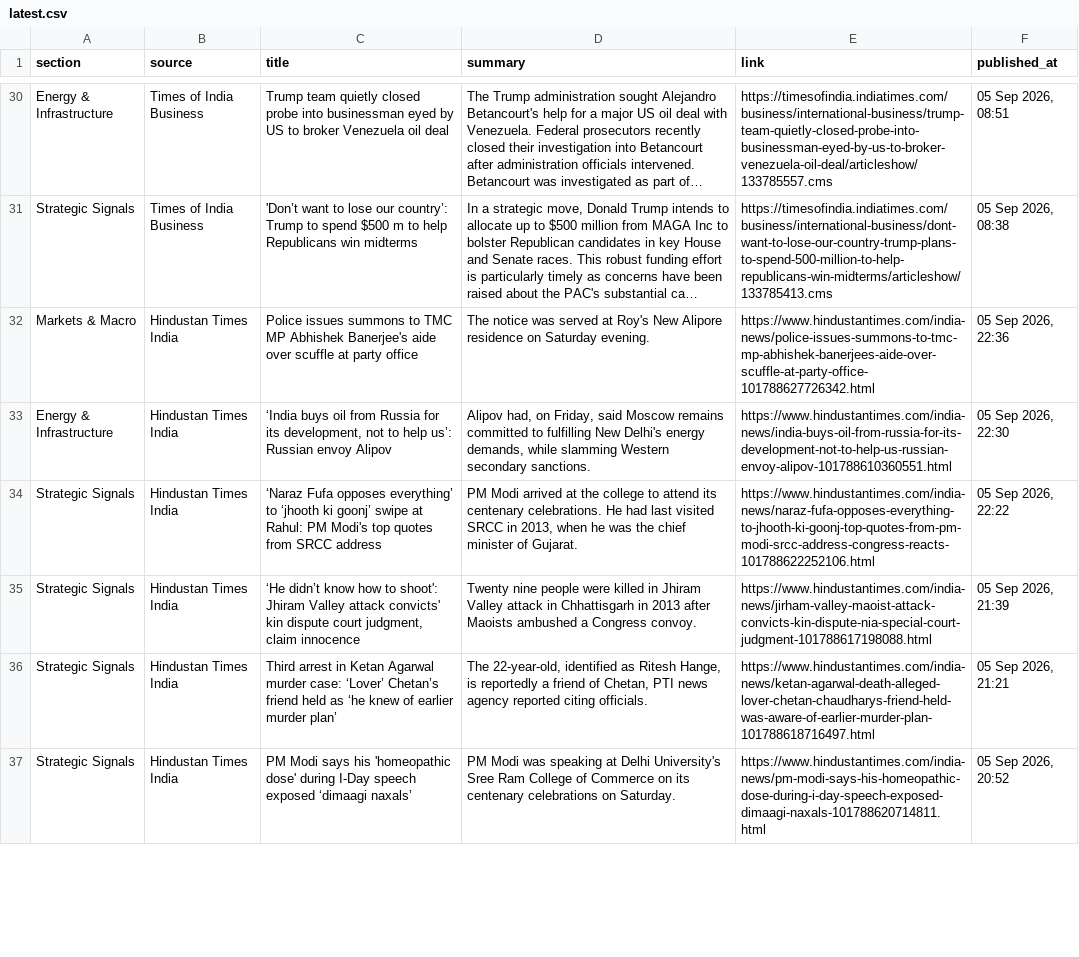
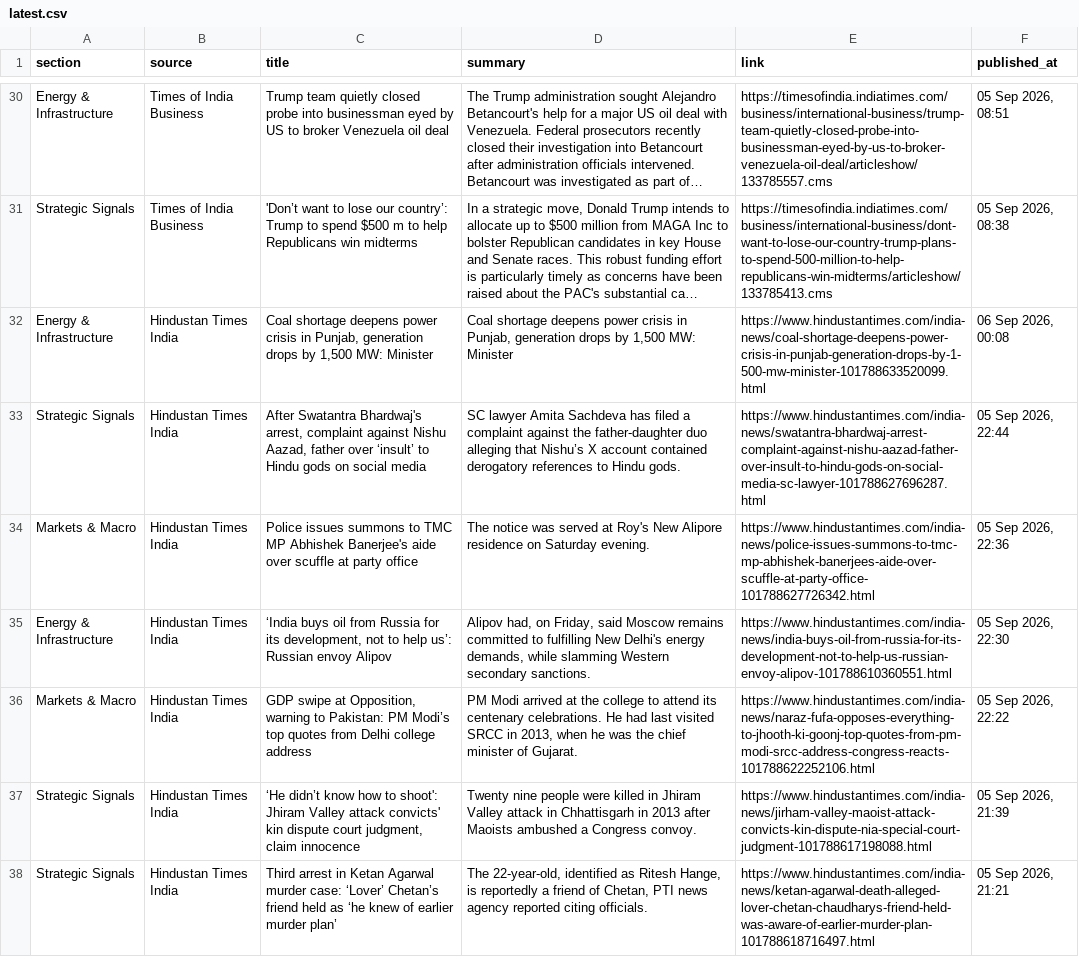
Before and after one commit to sumantrabasudawn/news-tracker, a CSV file: output/latest.csv, drawn as a sheet; only a part is shown, gaps mark what is left out; the shorter side is filled out with more unchanged rows; long unchanged cells end in …; addresses are those after the commit; the diff covers the shown part only; the diff names each change by its address in the sheet, - before the commit and + after, or states it on an @@ line.

```diff
--- a/output/latest.csv
+++ b/output/latest.csv
+row 32: Energy & Infrastructure | Hindustan Times India | Coal shortage deepens power crisis in Punjab, generation drops by 1,500 MW: Minister | Coal shortage deepens power crisis in Punjab, generation drops by 1,500 MW: Minister | https://www.hindustantimes.com/india-news/coal-shortage-deepens-power-crisis-in-punjab-generation-drops-by-1-500-mw-minister-101788633520099.html | 06 Sep 2026, 00:08
+row 33: Strategic Signals | Hindustan Times India | After Swatantra Bhardwaj's arrest, complaint against Nishu Aazad, father over ‘insult’ to Hindu gods on social media | SC lawyer Amita Sachdeva has filed a complaint against the father-daughter duo alleging that Nishu’s X account contained derogatory references to Hindu gods. | https://www.hindustantimes.com/india-news/swatantra-bhardwaj-arrest-complaint-against-nishu-aazad-father-over-insult-to-hindu-gods-on-social-media-sc-lawyer-101788627696287.html | 05 Sep 2026, 22:44
-A36 (section): Strategic Signals
+A36 (section): Markets & Macro
-C36 (title): ‘Naraz Fufa opposes everything’ to ‘jhooth ki goonj’ swipe at Rahul: PM Modi's top quotes from SRCC address
+C36 (title): GDP swipe at Opposition, warning to Pakistan: PM Modi’s top quotes from Delhi college address
```
Also changed, not shown: 9 added rows and 11 removed rows elsewhere in this file, 2 other files.
